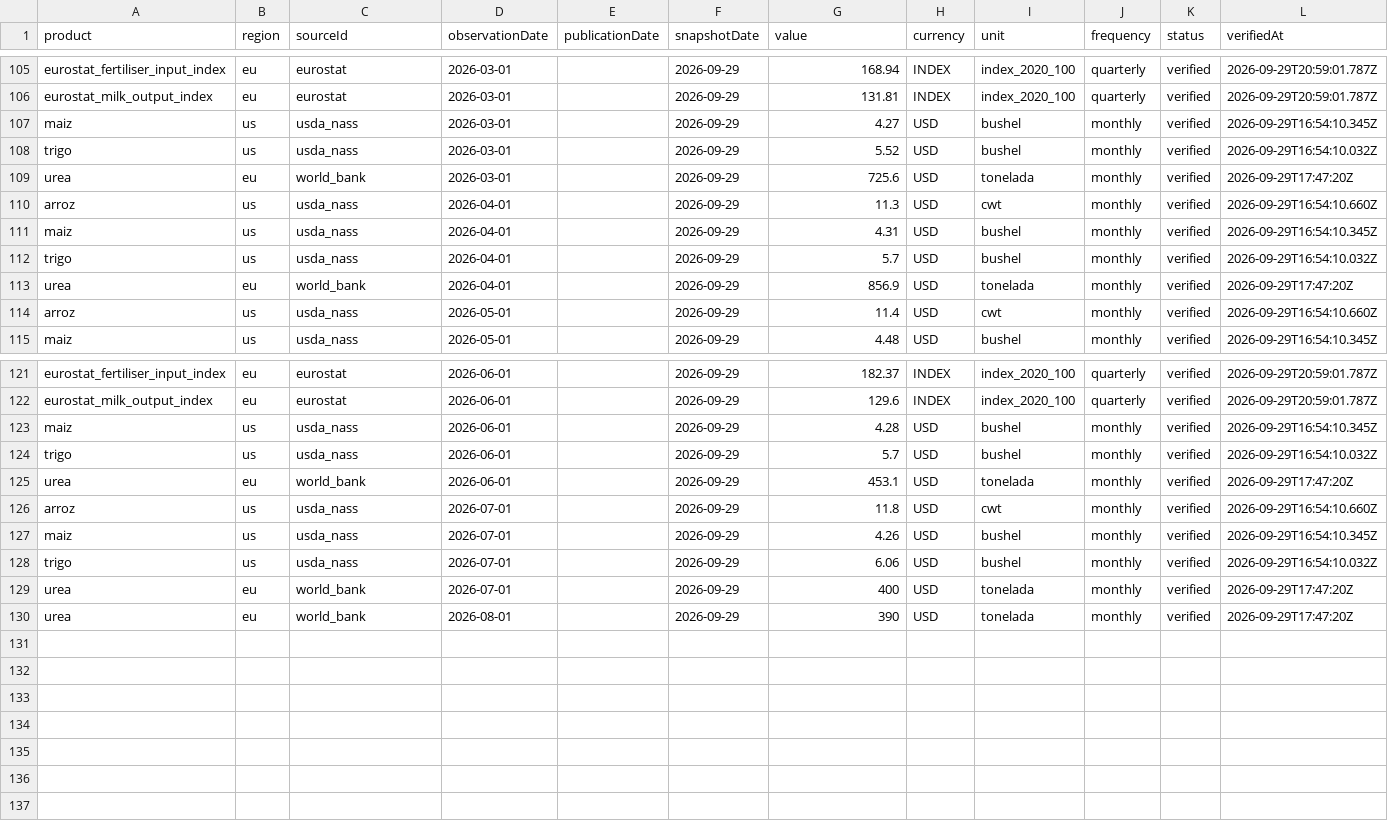
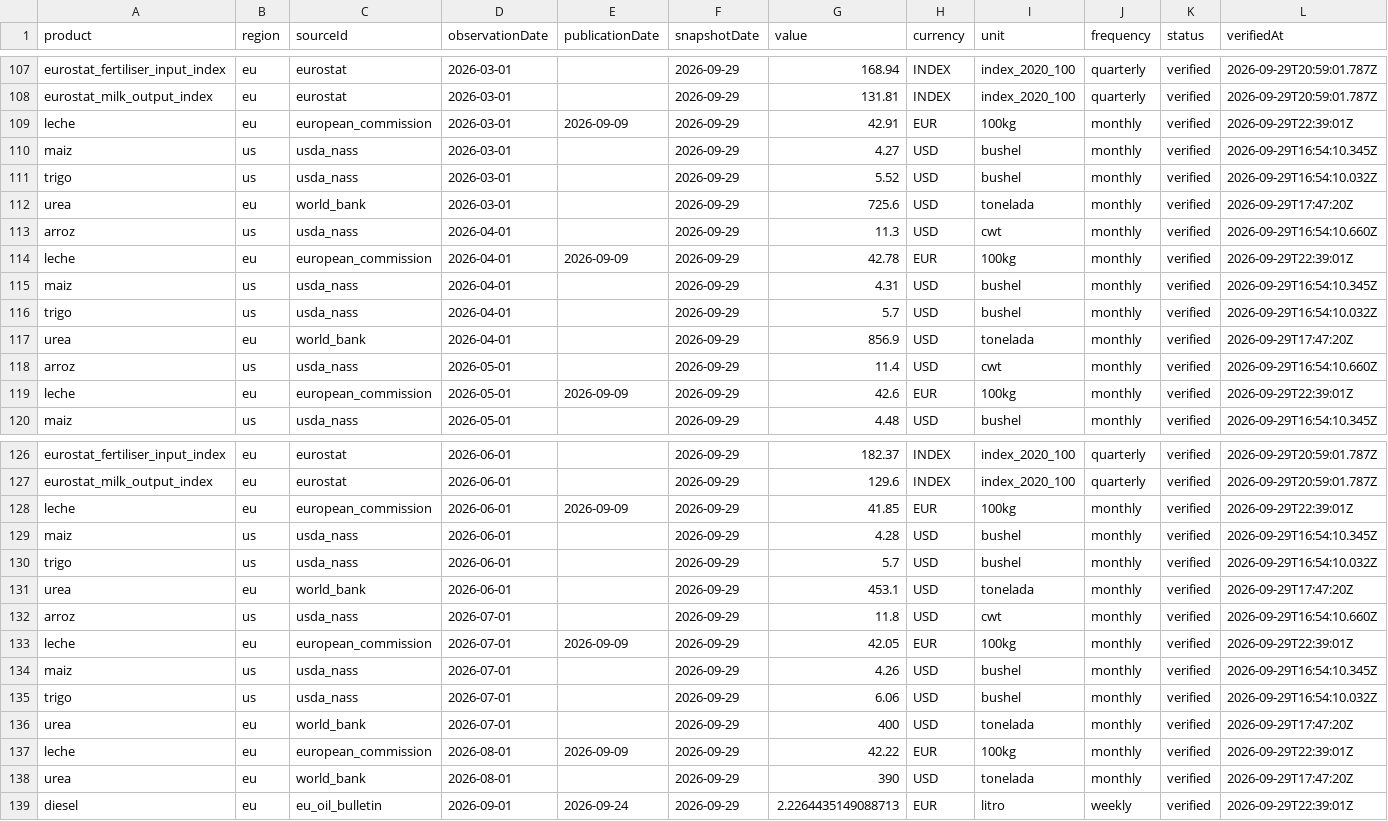
Before and after one commit to labombademario/Dehesa-Index, a CSV file: data/history.csv, drawn as a sheet; only a part is shown, gaps mark what is left out; rows hold the shown columns only; the diff covers the shown part only; the diff names each change by its address in the sheet, - before the commit and + after, or states it on an @@ line.

```diff
--- a/data/history.csv
+++ b/data/history.csv
+row 109: leche | eu | european_commission | 2026-03-01 | 2026-09-09 | 2026-09-29 | 42.91 | EUR | 100kg | monthly | verified | 2026-09-29T22:39:01Z
+row 114: leche | eu | european_commission | 2026-04-01 | 2026-09-09 | 2026-09-29 | 42.78 | EUR | 100kg | monthly | verified | 2026-09-29T22:39:01Z
+row 119: leche | eu | european_commission | 2026-05-01 | 2026-09-09 | 2026-09-29 | 42.6 | EUR | 100kg | monthly | verified | 2026-09-29T22:39:01Z
+row 128: leche | eu | european_commission | 2026-06-01 | 2026-09-09 | 2026-09-29 | 41.85 | EUR | 100kg | monthly | verified | 2026-09-29T22:39:01Z
+row 133: leche | eu | european_commission | 2026-07-01 | 2026-09-09 | 2026-09-29 | 42.05 | EUR | 100kg | monthly | verified | 2026-09-29T22:39:01Z
+row 137: leche | eu | european_commission | 2026-08-01 | 2026-09-09 | 2026-09-29 | 42.22 | EUR | 100kg | monthly | verified | 2026-09-29T22:39:01Z
+row 139: diesel | eu | eu_oil_bulletin | 2026-09-01 | 2026-09-24 | 2026-09-29 | 2.2264435149088713 | EUR | litro | weekly | verified | 2026-09-29T22:39:01Z
```
Also changed, not shown: 2 added rows elsewhere in this file, 9 other files.
